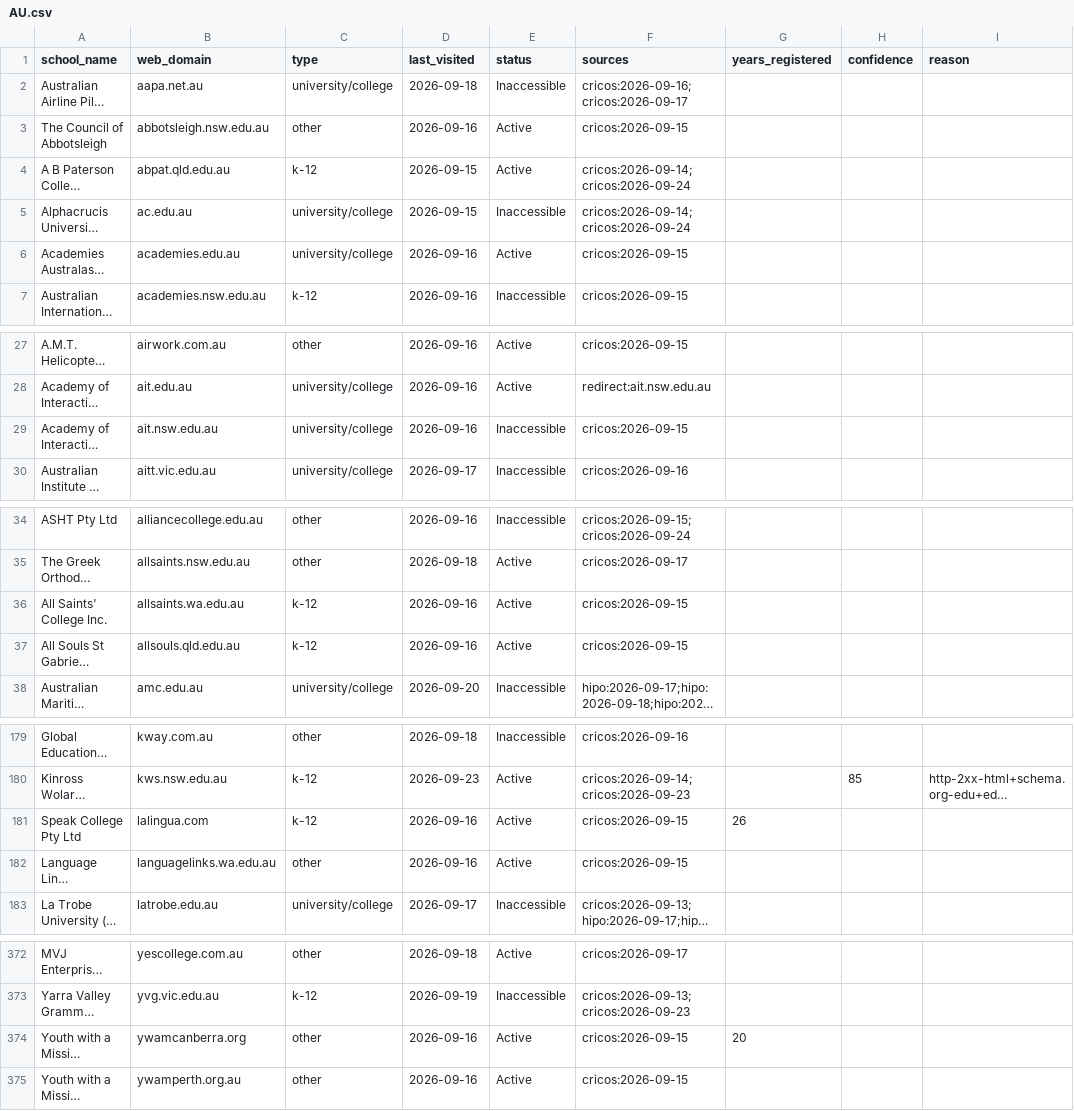
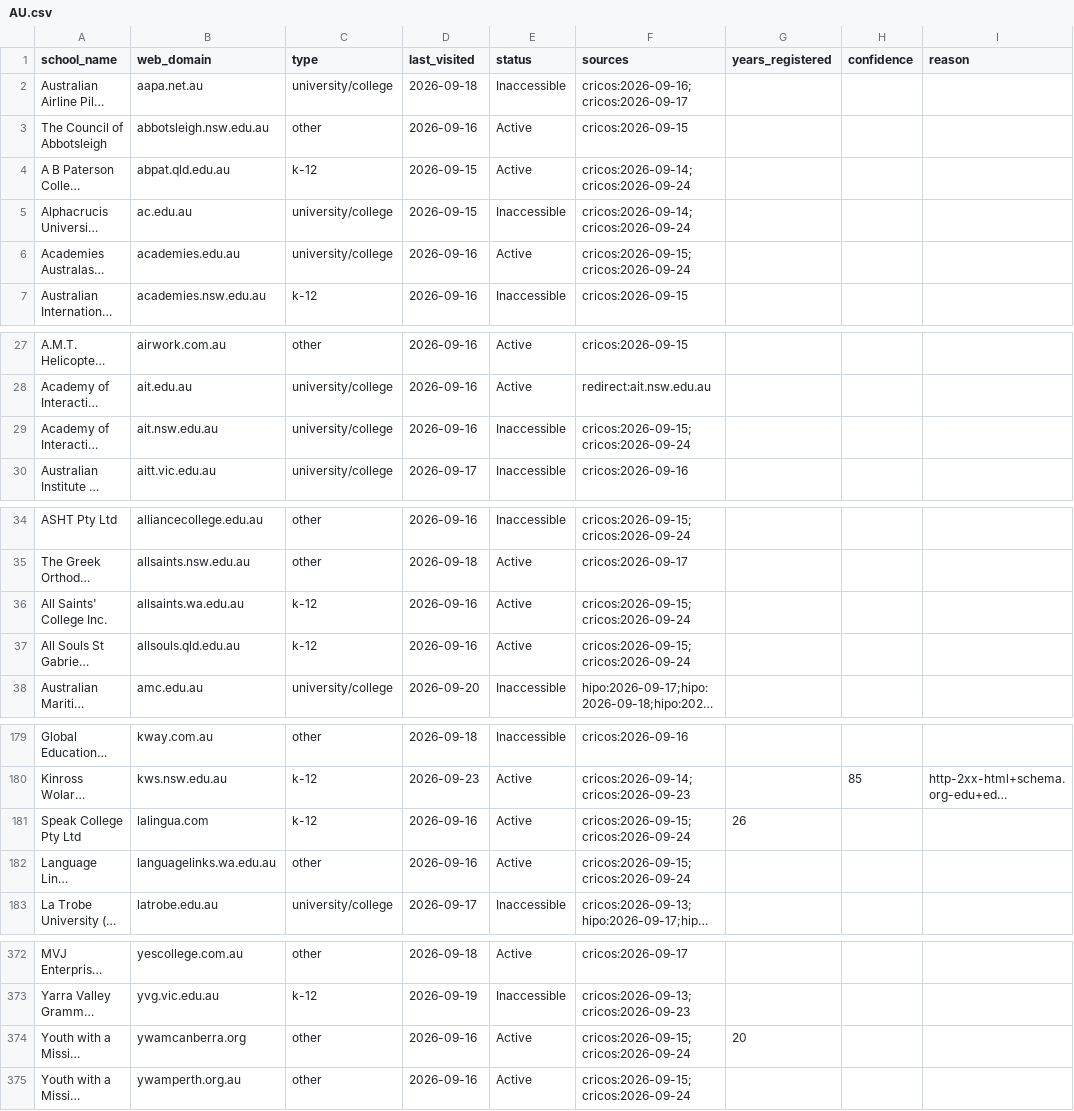
Before and after one commit to yifeiwu/edu-list, a CSV file: data/countries/AU.csv, drawn as a sheet; only a part is shown, gaps mark what is left out; long unchanged cells end in …; the diff covers the shown part only; the diff names each change by its address in the sheet, - before the commit and + after, or states it on an @@ line.

```diff
--- a/data/countries/AU.csv
+++ b/data/countries/AU.csv
-F6 (sources): cricos:2026-09-15
+F6 (sources): cricos:2026-09-15;cricos:2026-09-24
-F29 (sources): cricos:2026-09-15
+F29 (sources): cricos:2026-09-15;cricos:2026-09-24
-F36:F37 (sources): cricos:2026-09-15
+F36:F37 (sources): cricos:2026-09-15;cricos:2026-09-24
-F181:F182 (sources): cricos:2026-09-15
+F181:F182 (sources): cricos:2026-09-15;cricos:2026-09-24
-F374:F375 (sources): cricos:2026-09-15
+F374:F375 (sources): cricos:2026-09-15;cricos:2026-09-24
```
Also changed, not shown: 7 edited cells elsewhere in this file, data/countries/CN.csv, data/countries/DE.csv, 6 other files.
